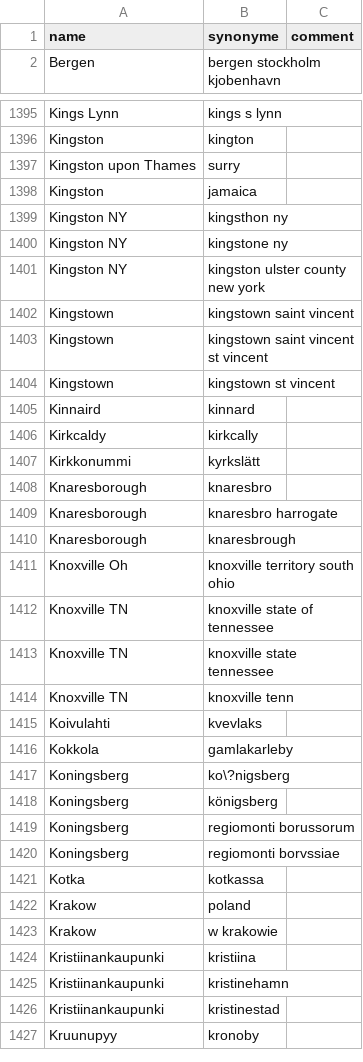
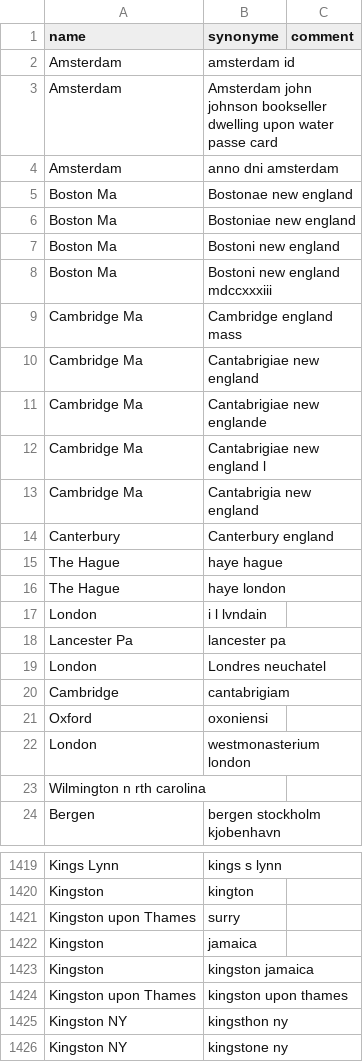
Before and after one commit to COMHIS/bibliographica, a CSV file: inst/extdata/PublicationPlaceSynonymes.csv, drawn as a sheet; only a part is shown, gaps mark what is left out; the shorter side is filled out with more unchanged rows; the diff covers the shown part only; the diff names each change by its address in the sheet, - before the commit and + after, or states it on an @@ line.

```diff
--- a/inst/extdata/PublicationPlaceSynonymes.csv
+++ b/inst/extdata/PublicationPlaceSynonymes.csv
+row 2: Amsterdam | amsterdam id
+row 3: Amsterdam | Amsterdam john johnson bookseller dwelling upon water passe card
+row 4: Amsterdam | anno dni amsterdam
+row 5: Boston Ma | Bostonae new england
+row 6: Boston Ma | Bostoniae new england
+row 7: Boston Ma | Bostoni new england
+row 8: Boston Ma | Bostoni new england mdccxxxiii
+row 9: Cambridge Ma | Cambridge england mass
+row 10: Cambridge Ma | Cantabrigiae new england
+row 11: Cambridge Ma | Cantabrigiae new englande
+row 12: Cambridge Ma | Cantabrigiae new england l
+row 13: Cambridge Ma | Cantabrigia new england
+row 14: Canterbury | Canterbury england
+row 15: The Hague | haye hague
+row 16: The Hague | haye london
+row 17: London | i l lvndain
+row 18: Lancester Pa | lancester pa
+row 19: London | Londres neuchatel
+row 20: Cambridge | cantabrigiam
+row 21: Oxford | oxoniensi
+row 22: London | westmonasterium london
+row 23: Wilmington n rth carolina
+row 1423: Kingston | kingston jamaica
+row 1424: Kingston upon Thames | kingston upon thames
```
Also changed, not shown: 8 added rows, 4 removed rows, 16 moved rows and 8 edited cells elsewhere in this file, inst/extdata/harmonize_place.csv, inst/extdata/printstop_english.csv, 17 other files.
